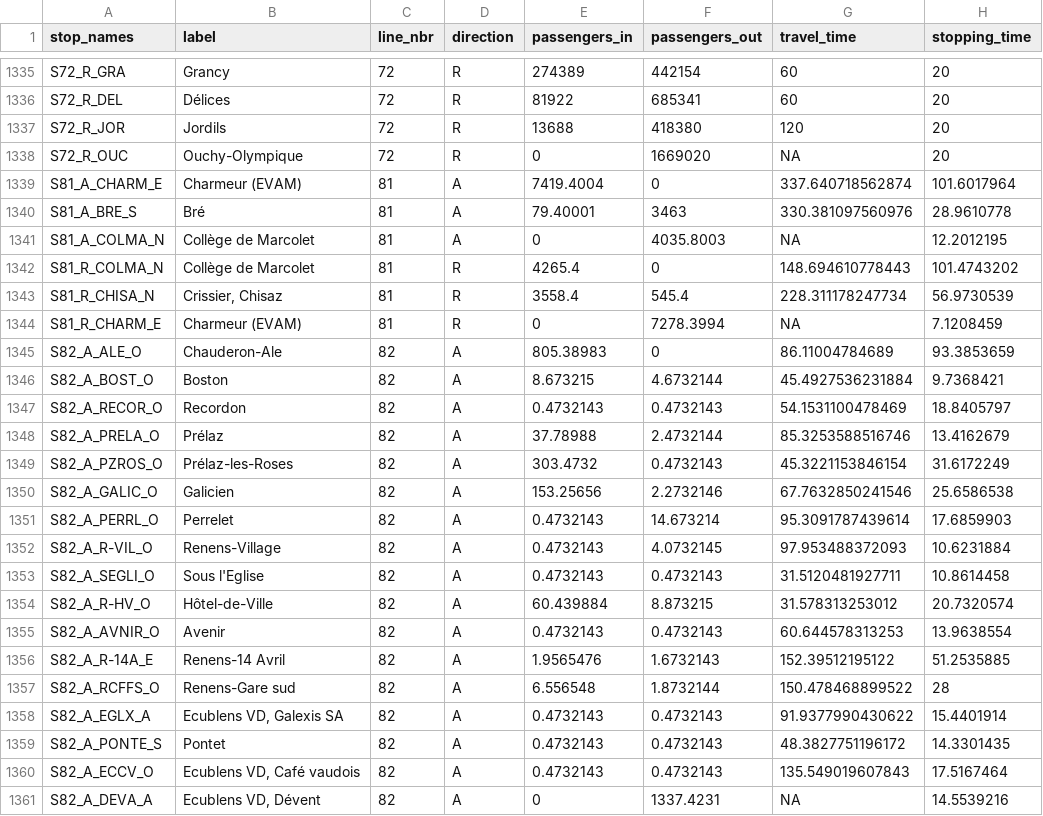
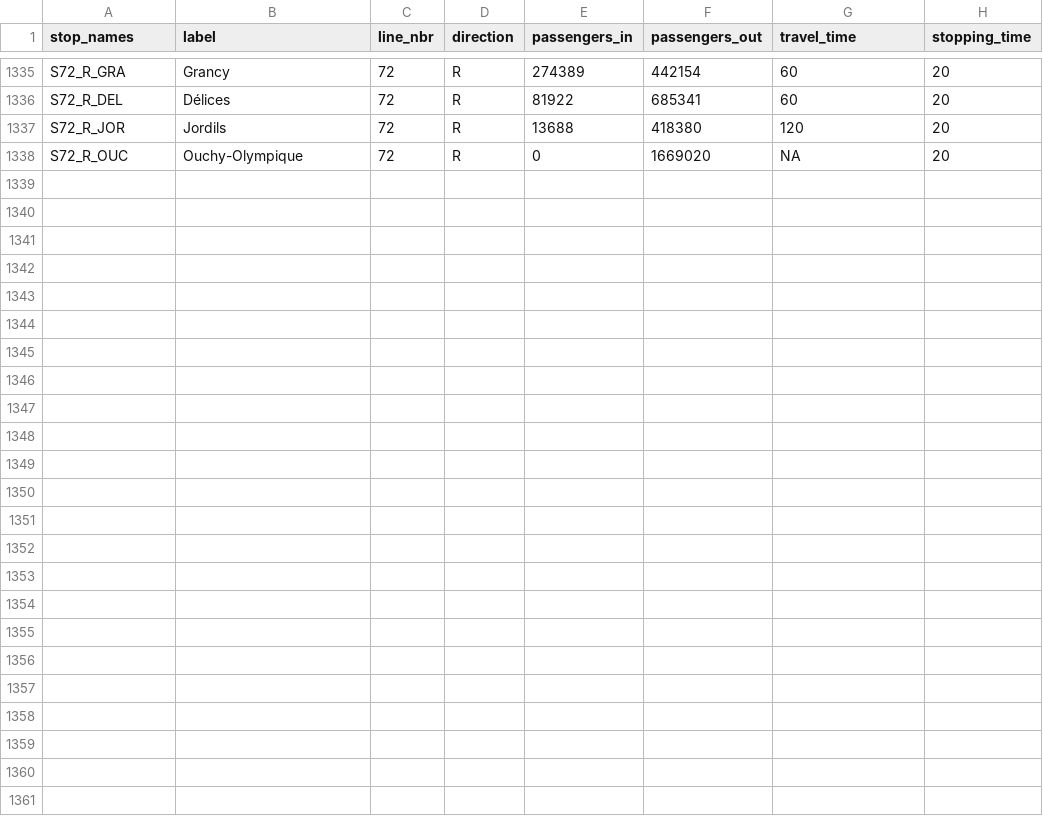
Before and after one commit to gguex/tl_study, a CSV file: multiple_lines/multilines_data/formatted_data/all_lines/bus_df.csv, drawn as a sheet; only a part is shown, gaps mark what is left out; the diff names each change by its address in the sheet, - before the commit and + after, or states it on an @@ line.

Commit message:
make script to remove temporary lines 81 and 82

```diff
--- a/multiple_lines/multilines_data/formatted_data/all_lines/bus_df.csv
+++ b/multiple_lines/multilines_data/formatted_data/all_lines/bus_df.csv
-row 1339: S81_A_CHARM_E | Charmeur (EVAM) | 81 | A | 7419.4004 | 0 | 337.640718562874 | 101.6017964
-row 1340: S81_A_BRE_S | Bré | 81 | A | 79.40001 | 3463 | 330.381097560976 | 28.9610778
-row 1341: S81_A_COLMA_N | Collège de Marcolet | 81 | A | 0 | 4035.8003 | NA | 12.2012195
-row 1342: S81_R_COLMA_N | Collège de Marcolet | 81 | R | 4265.4 | 0 | 148.694610778443 | 101.4743202
-row 1343: S81_R_CHISA_N | Crissier, Chisaz | 81 | R | 3558.4 | 545.4 | 228.311178247734 | 56.9730539
-row 1344: S81_R_CHARM_E | Charmeur (EVAM) | 81 | R | 0 | 7278.3994 | NA | 7.1208459
-row 1345: S82_A_ALE_O | Chauderon-Ale | 82 | A | 805.38983 | 0 | 86.11004784689 | 93.3853659
-row 1346: S82_A_BOST_O | Boston | 82 | A | 8.673215 | 4.6732144 | 45.4927536231884 | 9.7368421
-row 1347: S82_A_RECOR_O | Recordon | 82 | A | 0.4732143 | 0.4732143 | 54.1531100478469 | 18.8405797
-row 1348: S82_A_PRELA_O | Prélaz | 82 | A | 37.78988 | 2.4732144 | 85.3253588516746 | 13.4162679
-row 1349: S82_A_PZROS_O | Prélaz-les-Roses | 82 | A | 303.4732 | 0.4732143 | 45.3221153846154 | 31.6172249
-row 1350: S82_A_GALIC_O | Galicien | 82 | A | 153.25656 | 2.2732146 | 67.7632850241546 | 25.6586538
-row 1351: S82_A_PERRL_O | Perrelet | 82 | A | 0.4732143 | 14.673214 | 95.3091787439614 | 17.6859903
-row 1352: S82_A_R-VIL_O | Renens-Village | 82 | A | 0.4732143 | 4.0732145 | 97.953488372093 | 10.6231884
-row 1353: S82_A_SEGLI_O | Sous l'Eglise | 82 | A | 0.4732143 | 0.4732143 | 31.5120481927711 | 10.8614458
-row 1354: S82_A_R-HV_O | Hôtel-de-Ville | 82 | A | 60.439884 | 8.873215 | 31.578313253012 | 20.7320574
-row 1355: S82_A_AVNIR_O | Avenir | 82 | A | 0.4732143 | 0.4732143 | 60.644578313253 | 13.9638554
-row 1356: S82_A_R-14A_E | Renens-14 Avril | 82 | A | 1.9565476 | 1.6732143 | 152.39512195122 | 51.2535885
-row 1357: S82_A_RCFFS_O | Renens-Gare sud | 82 | A | 6.556548 | 1.8732144 | 150.478468899522 | 28
-row 1358: S82_A_EGLX_A | Ecublens VD, Galexis SA | 82 | A | 0.4732143 | 0.4732143 | 91.9377990430622 | 15.4401914
-row 1359: S82_A_PONTE_S | Pontet | 82 | A | 0.4732143 | 0.4732143 | 48.3827751196172 | 14.3301435
-row 1360: S82_A_ECCV_O | Ecublens VD, Café vaudois | 82 | A | 0.4732143 | 0.4732143 | 135.549019607843 | 17.5167464
-row 1361: S82_A_DEVA_A | Ecublens VD, Dévent | 82 | A | 0 | 1337.4231 | NA | 14.5539216
```
Also changed, not shown: 4 other files.
